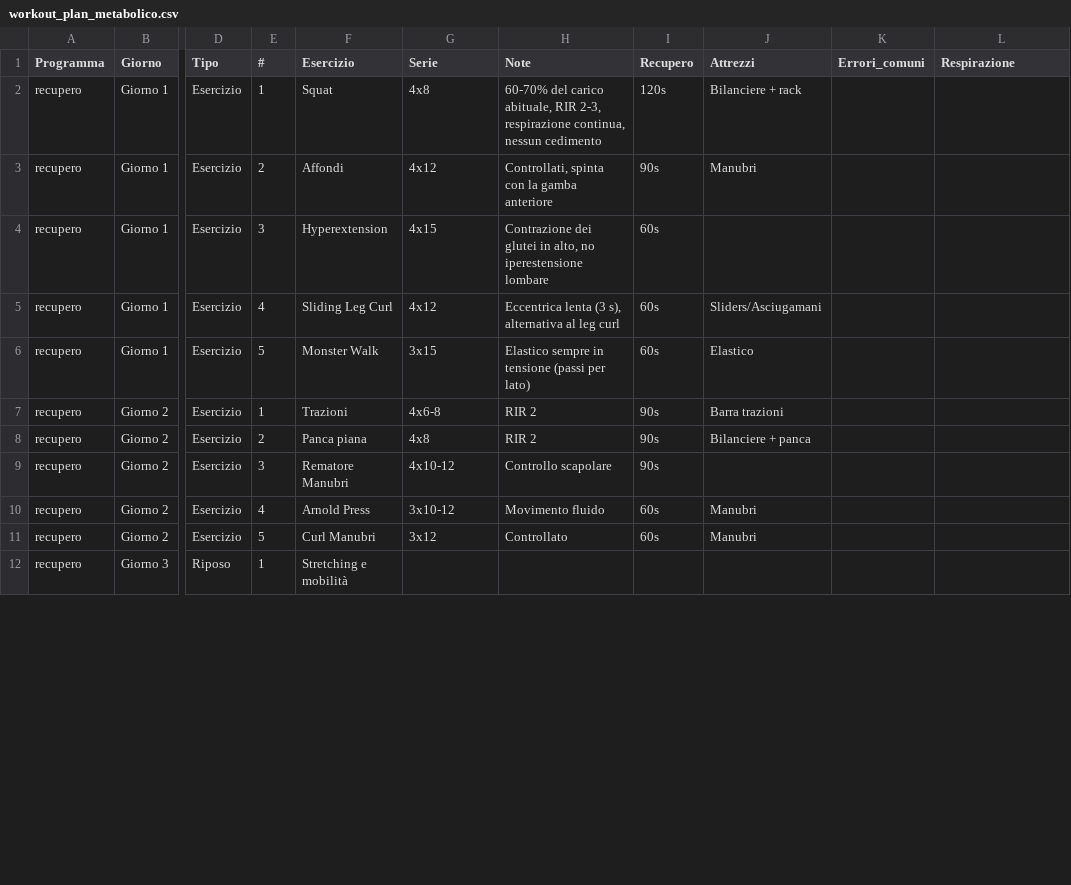
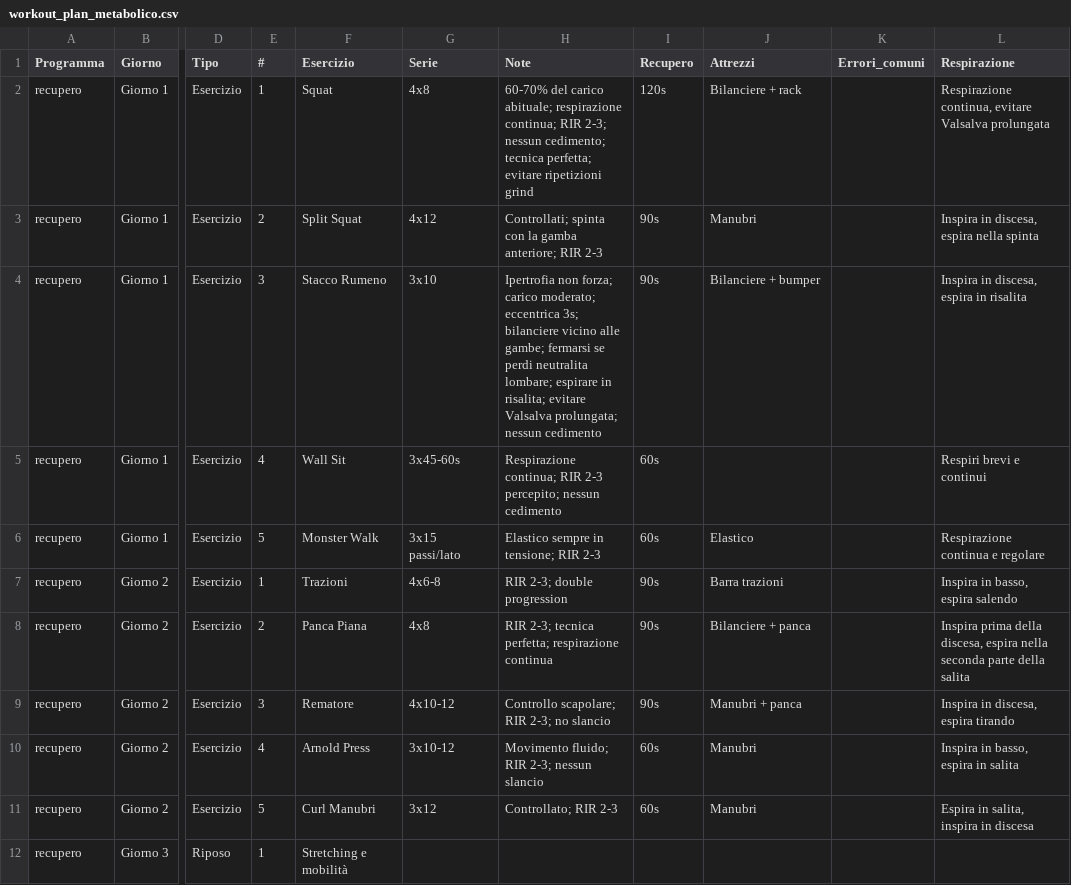
Before and after one commit to silviamusica/workout, a CSV file: docs/workout_plan_metabolico.csv, drawn as a sheet; only a part is shown, gaps mark what is left out; the diff covers the shown part only; the diff names each change by its address in the sheet, - before the commit and + after, or states it on an @@ line.

Commit message:
Update recovery hypertrophy block data

```diff
--- a/docs/workout_plan_metabolico.csv
+++ b/docs/workout_plan_metabolico.csv
-H2 (Note): …del carico abituale, RIR 2-3, respirazione continua, nessun cedimento
+H2 (Note): …del carico abituale; respirazione continua; RIR 2-3; nessun cedimento; tecnica perfetta; evitare ripetizioni grind
-L2 (Respirazione): (empty)
+L2 (Respirazione): Respirazione continua, evitare Valsalva prolungata
-F3 (Esercizio): Affondi
+F3 (Esercizio): Split Squat
-H3 (Note): Controllati, spinta con la gamba anteriore
+H3 (Note): Controllati; spinta con la gamba anteriore; RIR 2-3
-L3 (Respirazione): (empty)
+L3 (Respirazione): Inspira in discesa, espira nella spinta
-F4 (Esercizio): Hyperextension
+F4 (Esercizio): Stacco Rumeno
-G4 (Serie): 4x15
+G4 (Serie): 3x10
-H4 (Note): Contrazione dei glutei in alto, no iperestensione lombare
+H4 (Note): Ipertrofia non forza; carico moderato; eccentrica 3s; bilanciere vicino alle gambe; fermarsi se perdi neutralita lombare; espirare in risalita; evitare Valsalva prolungata; nessun cedimento
-I4 (Recupero): 60s
+I4 (Recupero): 90s
-J4 (Attrezzi): (empty)
+J4 (Attrezzi): Bilanciere + bumper
-L4 (Respirazione): (empty)
+L4 (Respirazione): Inspira in discesa, espira in risalita
-F5 (Esercizio): Sliding Leg Curl
+F5 (Esercizio): Wall Sit
-G5 (Serie): 4x12
+G5 (Serie): 3x45-60s
-H5 (Note): Eccentrica lenta (3 s), alternativa al leg curl
+H5 (Note): Respirazione continua; RIR 2-3 percepito; nessun cedimento
-J5 (Attrezzi): Sliders/Asciugamani
+J5 (Attrezzi): (empty)
-L5 (Respirazione): (empty)
+L5 (Respirazione): Respiri brevi e continui
-G6 (Serie): 3x15
+G6 (Serie): 3x15 passi/lato
-H6 (Note): Elastico sempre in tensione (passi per lato)
+H6 (Note): Elastico sempre in tensione; RIR 2-3
-L6 (Respirazione): (empty)
+L6 (Respirazione): Respirazione continua e regolare
-H7 (Note): RIR 2
+H7 (Note): RIR 2-3; double progression
-L7 (Respirazione): (empty)
+L7 (Respirazione): Inspira in basso, espira salendo
-F8 (Esercizio): Panca piana
+F8 (Esercizio): Panca Piana
-H8 (Note): RIR 2
+H8 (Note): RIR 2-3; tecnica perfetta; respirazione continua
-L8 (Respirazione): (empty)
+L8 (Respirazione): Inspira prima della discesa, espira nella seconda parte della salita
-F9 (Esercizio): Rematore Manubri
+F9 (Esercizio): Rematore
-H9 (Note): Controllo scapolare
+H9 (Note): Controllo scapolare; RIR 2-3; no slancio
-J9 (Attrezzi): (empty)
+J9 (Attrezzi): Manubri + panca
-L9 (Respirazione): (empty)
+L9 (Respirazione): Inspira in discesa, espira tirando
-H10 (Note): Movimento fluido
+H10 (Note): Movimento fluido; RIR 2-3; nessun slancio
-L10 (Respirazione): (empty)
+L10 (Respirazione): Inspira in basso, espira in salita
-H11 (Note): Controllato
+H11 (Note): Controllato; RIR 2-3
-L11 (Respirazione): (empty)
+L11 (Respirazione): Espira in salita, inspira in discesa
```
Also changed, not shown: 30 edited cells elsewhere in this file, workout_plan_metabolico.csv, 1 other file.
